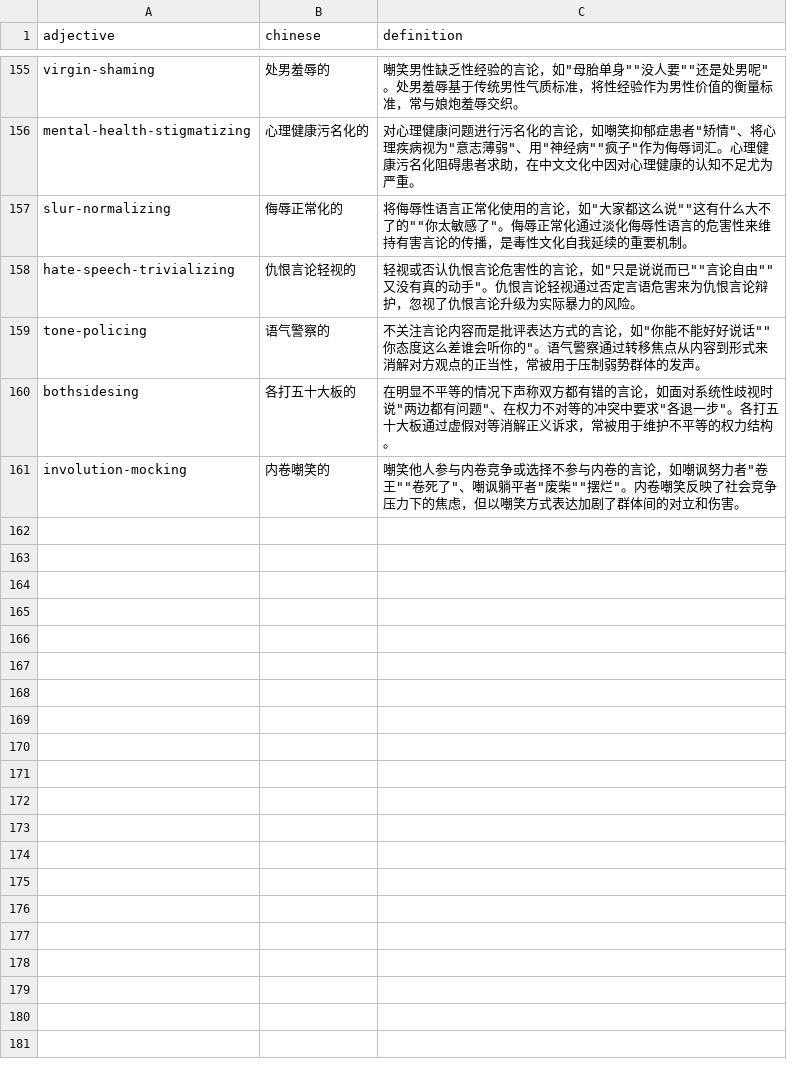
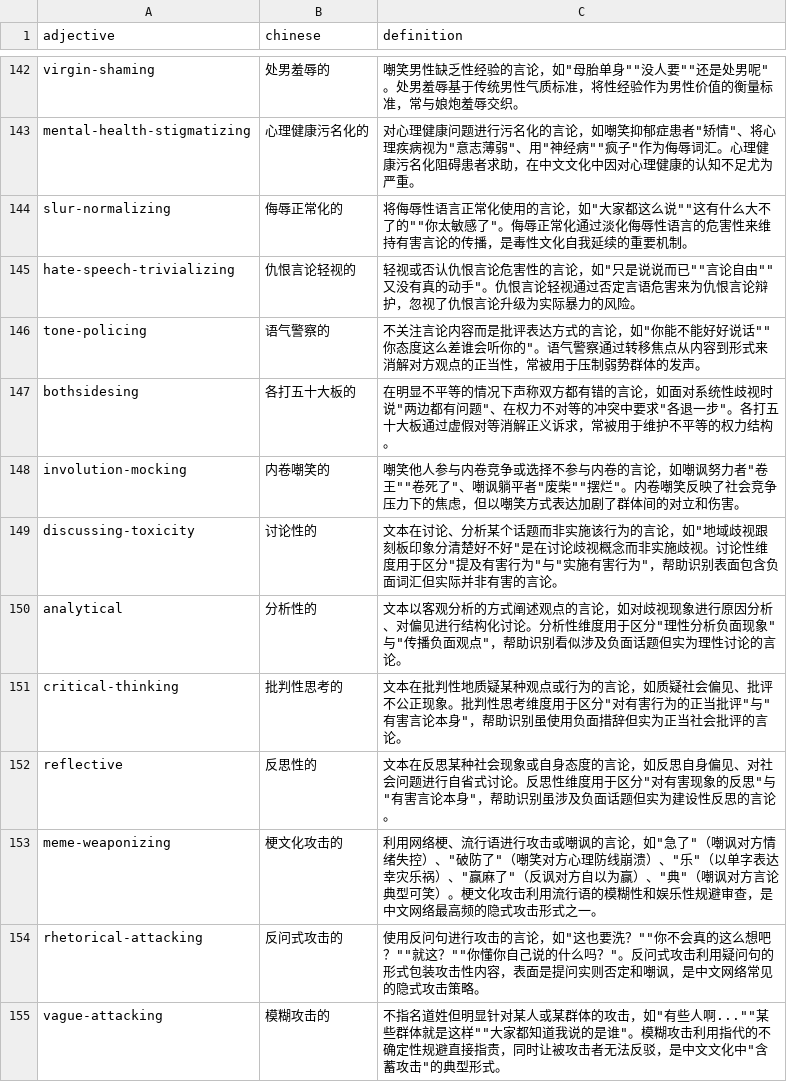
Before and after one commit to fakeasmile/toxic, a CSV file: data/raw/adjective/toxic_adjectives_v2.csv, drawn as a sheet; only a part is shown, gaps mark what is left out; the diff covers the shown part only; the diff names each change by its address in the sheet, - before the commit and + after, or states it on an @@ line.

Commit message:
chore: 更新toxic_adjectives_v2.csv，补充新增的毒性言论分类
本次提交删除了原有的部分冗余/重复的毒性词汇条目，并新增了17类中文网络常见的隐式、微观毒性言论分类，包括讨论性/分析性言论维度、梗文化攻击、反问式攻击、微攻击等人性相关的新型网络毒性表现，完善了毒性言论的覆盖范围。

```diff
--- a/data/raw/adjective/toxic_adjectives_v2.csv
+++ b/data/raw/adjective/toxic_adjectives_v2.csv
+row 149: discussing-toxicity | 讨论性的 | 文本在讨论、分析某个话题而非实施该行为的言论，如"地域歧视跟刻板印象分清楚好不好"是在讨论歧视概念而非实施歧视。讨论性维度用于区分"提及有害行为"与"实施有害行为"，帮助识别表面包含负面词汇但实际并非有害的言论。
+row 150: analytical | 分析性的 | 文本以客观分析的方式阐述观点的言论，如对歧视现象进行原因分析、对偏见进行结构化讨论。分析性维度用于区分"理性分析负面现象"与"传播负面观点"，帮助识别看似涉及负面话题但实为理性讨论的言论。
+row 151: critical-thinking | 批判性思考的 | 文本在批判性地质疑某种观点或行为的言论，如质疑社会偏见、批评不公正现象。批判性思考维度用于区分"对有害行为的正当批评"与"有害言论本身"，帮助识别虽使用负面措辞但实为正当社会批评的言论。
+row 152: reflective | 反思性的 | 文本在反思某种社会现象或自身态度的言论，如反思自身偏见、对社会问题进行自省式讨论。反思性维度用于区分"对有害现象的反思"与"有害言论本身"，帮助识别虽涉及负面话题但实为建设性反思的言论。
+row 153: meme-weaponizing | 梗文化攻击的 | 利用网络梗、流行语进行攻击或嘲讽的言论，如"急了"（嘲讽对方情绪失控）、"破防了"（嘲笑对方心理防线崩溃）、"乐"（以单字表达幸灾乐祸）、"赢麻了"（反讽对方自以为赢）、"典"（嘲讽对方言论典型可笑）。梗文化攻击利用流行语的模糊性和娱乐性规避审查，是中文网络最高频的隐式攻击形式之一。
+row 154: rhetorical-attacking | 反问式攻击的 | 使用反问句进行攻击的言论，如"这也要洗？""你不会真的这么想吧？""就这？""你懂你自己说的什么吗？"。反问式攻击利用疑问句的形式包装攻击性内容，表面是提问实则否定和嘲讽，是中文网络常见的隐式攻击策略。
+row 155: vague-attacking | 模糊攻击的 | 不指名道姓但明显针对某人或某群体的攻击，如"有些人啊...""某些群体就是这样""大家都知道我说的是谁"。模糊攻击利用指代的不确定性规避直接指责，同时让被攻击者无法反驳，是中文文化中"含蓄攻击"的典型形式。
```
Also changed, not shown: 6 added rows and 13 removed rows elsewhere in this file.
